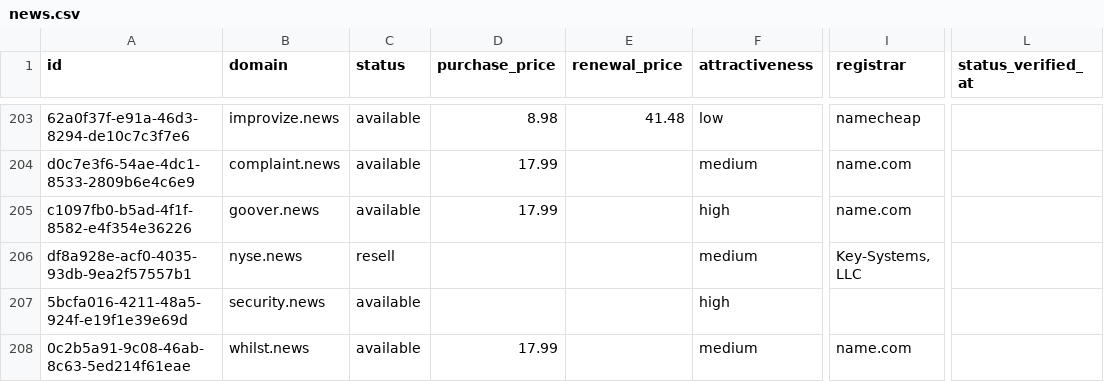
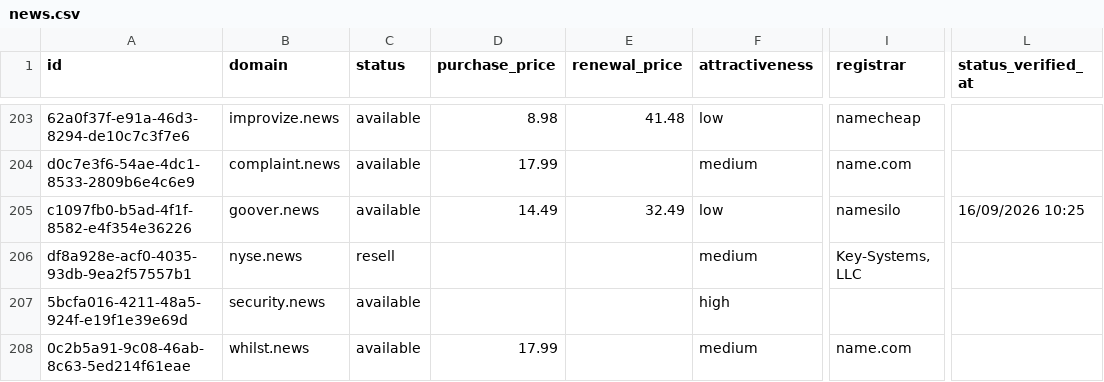
Before and after one commit to UniqueDomains/news-oneword-domains, a CSV file: news.csv, drawn as a sheet; only a part is shown, gaps mark what is left out; the diff names each change by its address in the sheet, - before the commit and + after, or states it on an @@ line.

Commit message:
Domains update

```diff
--- a/news.csv
+++ b/news.csv
-D205 (purchase_price): 17.99
+D205 (purchase_price): 14.49
-E205 (renewal_price): (empty)
+E205 (renewal_price): 32.49
-F205 (attractiveness): high
+F205 (attractiveness): low
-I205 (registrar): name.com
+I205 (registrar): namesilo
-L205 (status_verified_at): (empty)
+L205 (status_verified_at): 16/09/2026 10:25
```
Also changed, not shown: 4 other files.
